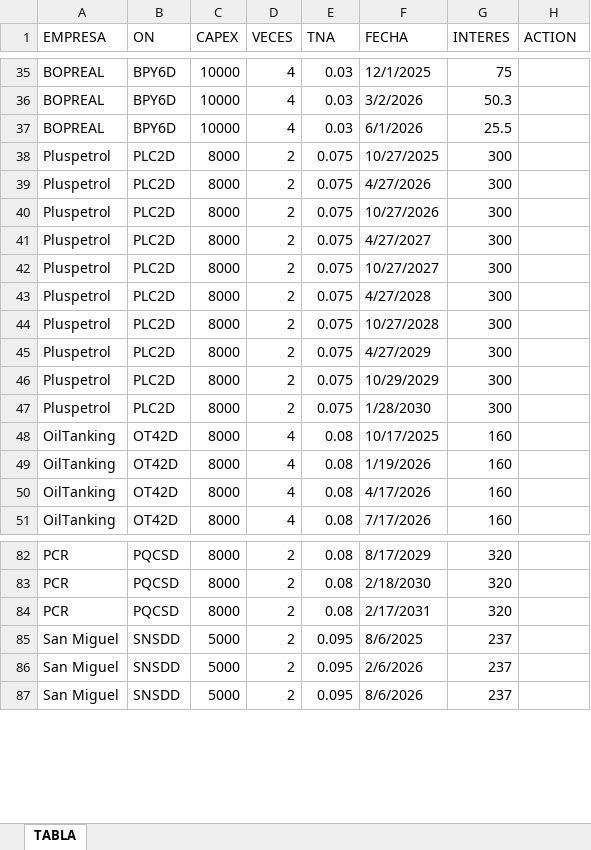
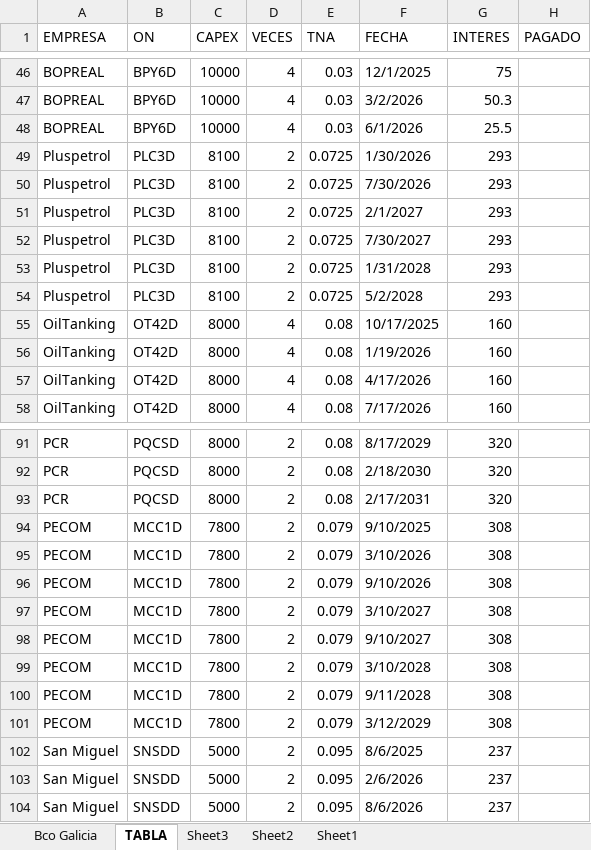
Before and after one commit to SELF-msselve/Web-HTML-CSS, an Excel workbook: InversionesSELF/Inversiones.xlsx, sheet TABLA, drawn as a sheet; only a part is shown, gaps mark what is left out; values as stored, in another font and other column widths than the file's, no cell formats; addresses are those after the commit; the diff covers the shown part only; the diff names each change by its address in the sheet, - before the commit and + after, or states it on an @@ line.

```diff
--- a/InversionesSELF/Inversiones.xlsx (sheet TABLA)
+++ b/InversionesSELF/Inversiones.xlsx (sheet TABLA)
+sheet tab: Bco Galicia
+sheet tab: Sheet3
+sheet tab: Sheet2
+sheet tab: Sheet1
-H1: ACTION
+H1: PAGADO
-B49:B51 (ON): PLC2D
+B49:B51 (ON): PLC3D
-C49:C51 (CAPEX): 8000
+C49:C51 (CAPEX): 8100
-E49:E51 (TNA): 0.075
+E49:E51 (TNA): 0.0725
-F49 (FECHA): 10/27/2025
+F49 (FECHA): 1/30/2026
-G49:G51 (INTERES): 300
+G49:G51 (INTERES): 293
-F50 (FECHA): 4/27/2026
+F50 (FECHA): 7/30/2026
-F51 (FECHA): 10/27/2026
+F51 (FECHA): 2/1/2027
@@ row 41 moved to row 76: Pluspetrol @@
-B52:B54 (ON): PLC2D
+B52:B54 (ON): PLC3D
-C52:C54 (CAPEX): 8000
+C52:C54 (CAPEX): 8100
-E52:E54 (TNA): 0.075
+E52:E54 (TNA): 0.0725
-F52 (FECHA): 10/27/2027
+F52 (FECHA): 7/30/2027
-G52:G54 (INTERES): 300
+G52:G54 (INTERES): 293
-F53 (FECHA): 4/27/2028
+F53 (FECHA): 1/31/2028
-F54 (FECHA): 10/27/2028
+F54 (FECHA): 5/2/2028
@@ row 45 moved to row 80: Pluspetrol @@
@@ row 46 moved to row 81: Pluspetrol @@
@@ row 47 moved to row 82: Pluspetrol @@
@@ row 66 moved to row 94: PECOM @@
@@ row 67 moved to row 95: PECOM @@
@@ row 68 moved to row 96: PECOM @@
@@ row 69 moved to row 97: PECOM @@
@@ row 70 moved to row 98: PECOM @@
@@ row 71 moved to row 99: PECOM @@
@@ row 72 moved to row 100: PECOM @@
@@ row 73 moved to row 101: PECOM @@
```
Also changed, not shown: 10 added rows, 1 removed row, 18 moved rows and 1 edited cell elsewhere in this sheet, cell formats, formulas that keep their value, charts or pictures, 1 other file.
